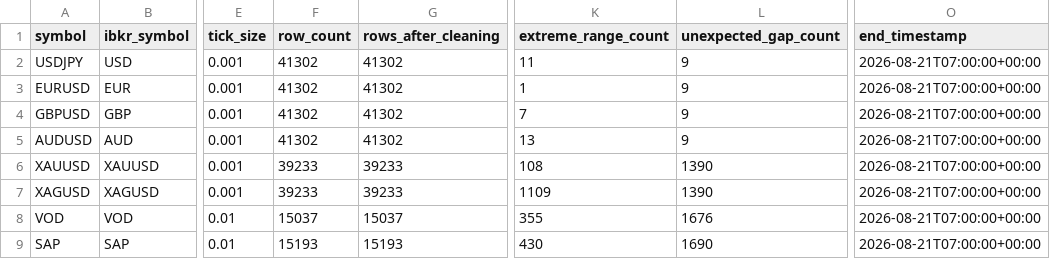
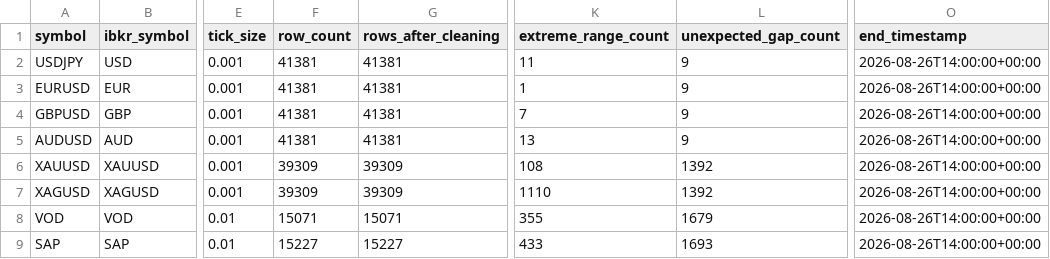
Before and after one commit to Milanpeter-77/Systematic-Trading-Pipeline, a CSV file: results/data_quality/summary.csv, drawn as a sheet; only a part is shown, gaps mark what is left out; the diff names each change by its address in the sheet, - before the commit and + after, or states it on an @@ line.

```diff
--- a/results/data_quality/summary.csv
+++ b/results/data_quality/summary.csv
-F2:F5 (row_count): 41302
+F2:F5 (row_count): 41381
-G2:G5 (rows_after_cleaning): 41302
+G2:G5 (rows_after_cleaning): 41381
-O2:O9 (end_timestamp): 2026-08-21T07:00:00+00:00
+O2:O9 (end_timestamp): 2026-08-26T14:00:00+00:00
-F6:F7 (row_count): 39233
+F6:F7 (row_count): 39309
-G6:G7 (rows_after_cleaning): 39233
+G6:G7 (rows_after_cleaning): 39309
-L6:L7 (unexpected_gap_count): 1390
+L6:L7 (unexpected_gap_count): 1392
-K7 (extreme_range_count): 1109
+K7 (extreme_range_count): 1110
-F8 (row_count): 15037
+F8 (row_count): 15071
-G8 (rows_after_cleaning): 15037
+G8 (rows_after_cleaning): 15071
-L8 (unexpected_gap_count): 1676
+L8 (unexpected_gap_count): 1679
-F9 (row_count): 15193
+F9 (row_count): 15227
-G9 (rows_after_cleaning): 15193
+G9 (rows_after_cleaning): 15227
-K9 (extreme_range_count): 430
+K9 (extreme_range_count): 433
-L9 (unexpected_gap_count): 1690
+L9 (unexpected_gap_count): 1693
```
Also changed, not shown: 18 other files.
